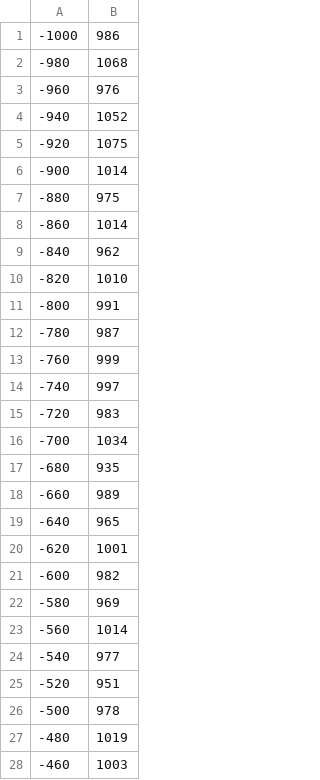
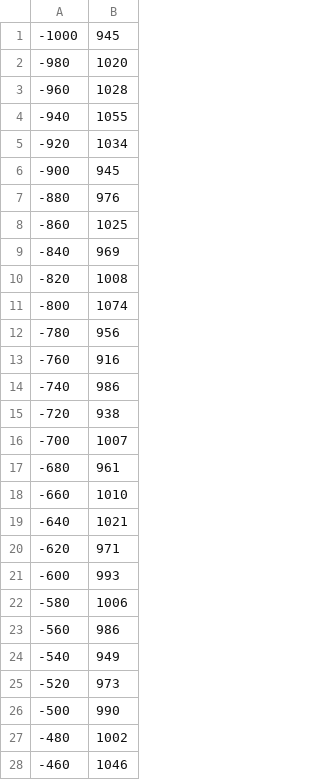
Before and after one commit to MatejGomboc/Neural-Networks, a CSV file: neural_networks_project/neural_networks_project/rand_test_output_histogram_double.csv, drawn as a sheet; only a part is shown; the diff covers the shown part only.

Commit message:
Added support for doubles with restricted range of values

```diff
--- a/neural_networks_project/neural_networks_project/rand_test_output_histogram_double.csv
+++ b/neural_networks_project/neural_networks_project/rand_test_output_histogram_double.csv
@@ -1,28 +1,28 @@
--1000;986
--980;1068
--960;976
--940;1052
--920;1075
--900;1014
--880;975
--860;1014
--840;962
--820;1010
--800;991
--780;987
--760;999
--740;997
--720;983
--700;1034
--680;935
--660;989
--640;965
--620;1001
--600;982
--580;969
--560;1014
--540;977
--520;951
--500;978
--480;1019
--460;1003
+-1000;945
+-980;1020
+-960;1028
+-940;1055
+-920;1034
+-900;945
+-880;976
+-860;1025
+-840;969
+-820;1008
+-800;1074
+-780;956
+-760;916
+-740;986
+-720;938
+-700;1007
+-680;961
+-660;1010
+-640;1021
+-620;971
+-600;993
+-580;1006
+-560;986
+-540;949
+-520;973
+-500;990
+-480;1002
+-460;1046
```
Also changed, not shown: 72 edited cells elsewhere in this file, neural_networks_project/neural_networks_project/rand_test_output_histogram_int.csv, 35 other files.
